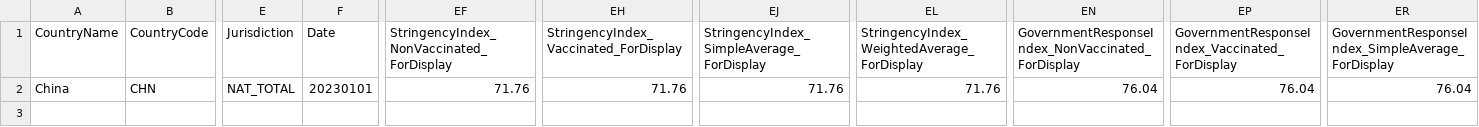
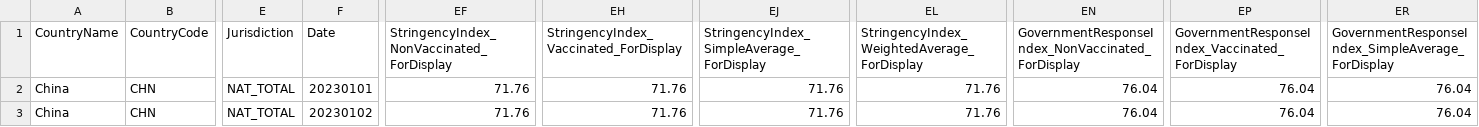
Before and after one commit to QiuXiangyu-Ben/covid-policy-tracker, a CSV file: data/OxCGRT_nat_differentiated_withnotes_2023.csv, drawn as a sheet; only a part is shown, gaps mark what is left out; rows hold the shown columns only; the diff names each change by its address in the sheet, - before the commit and + after, or states it on an @@ line.

```diff
--- a/data/OxCGRT_nat_differentiated_withnotes_2023.csv
+++ b/data/OxCGRT_nat_differentiated_withnotes_2023.csv
+row 3: China | CHN | NAT_TOTAL | 20230102 | 71.76 | 71.76 | 71.76 | 71.76 | 76.04 | 76.04 | 76.04
```
Also changed, not shown: data/Australia/OxCGRT_AUS_differentiated_withnotes_2022.csv, data/United Kingdom/OxCGRT_GBR_differentiated_withnotes_2022.csv, 19 other files.
